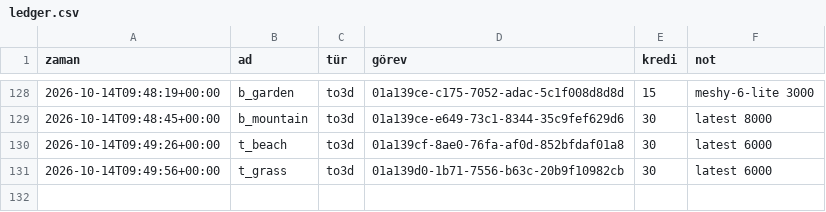
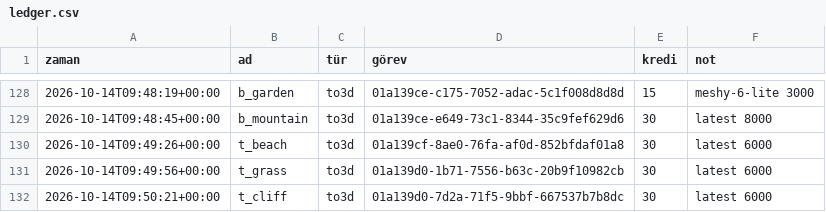
Before and after one commit to amy60946/game-app, a CSV file: art/meshy/ledger.csv, drawn as a sheet; only a part is shown, gaps mark what is left out.

```diff
--- a/art/meshy/ledger.csv
+++ b/art/meshy/ledger.csv
@@ -131 +131,2 @@ zaman,ad,tür,görev,kredi,not
 2026-10-14T09:49:56+00:00,t_grass,to3d,01a139d0-1b71-7556-b63c-20b9f10982cb,30,latest 6000
+2026-10-14T09:50:21+00:00,t_cliff,to3d,01a139d0-7d2a-71f5-9bbf-667537b7b8dc,30,latest 6000
```
Also changed, not shown: 2 other files.
